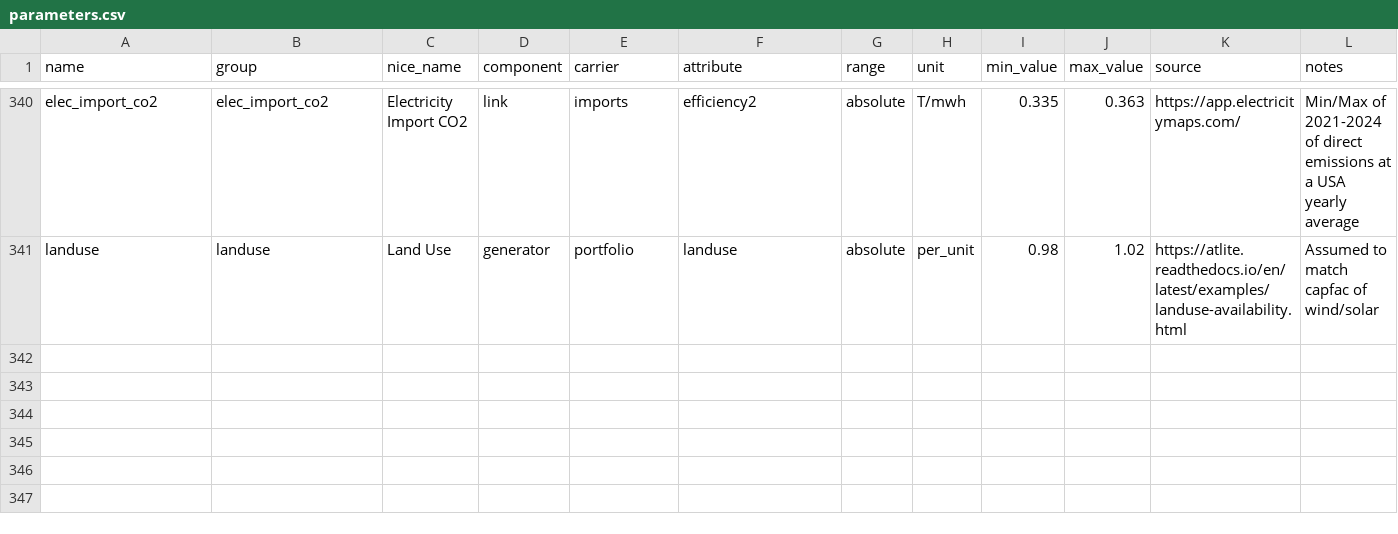
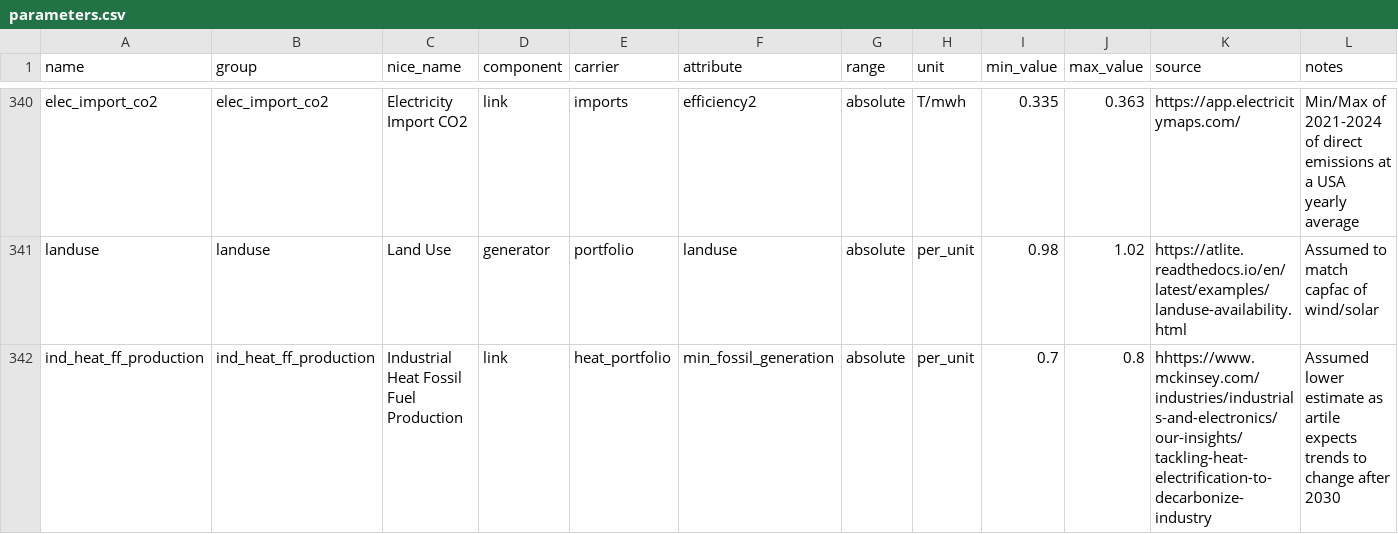
Before and after one commit to DeltaE/pypsa-gsa, a CSV file: config/parameters.csv, drawn as a sheet; only a part is shown, gaps mark what is left out; the diff names each change by its address in the sheet, - before the commit and + after, or states it on an @@ line.

Commit message:
min ind heat ff gen

```diff
--- a/config/parameters.csv
+++ b/config/parameters.csv
+row 342: ind_heat_ff_production | ind_heat_ff_production | Industrial Heat Fossil Fuel Production | link | heat_portfolio | min_fossil_generation | absolute | per_unit | 0.7 | 0.8 | hhttps://www.mckinsey.com/industries/industrials-and-electronics/our-insights/tackling-heat-electrification-to-decarbonize-industry | Assumed lower estimate as artile expects trends to change after 2030
```
Also changed, not shown: 2 other files.
